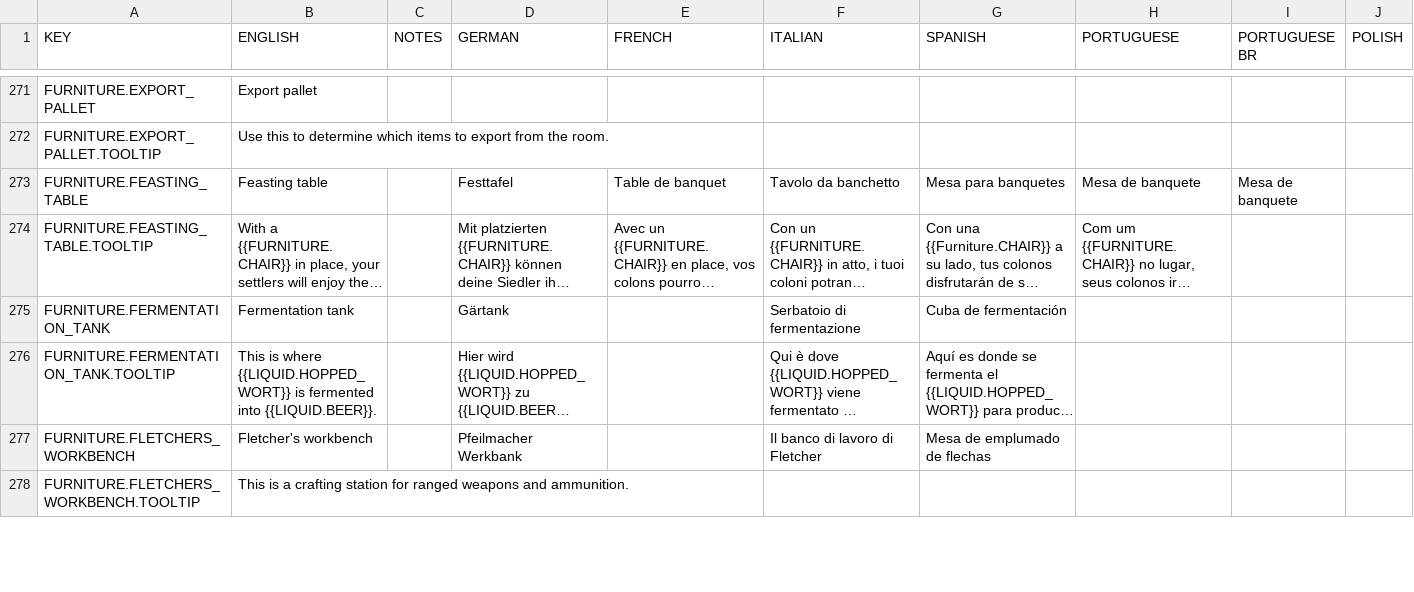
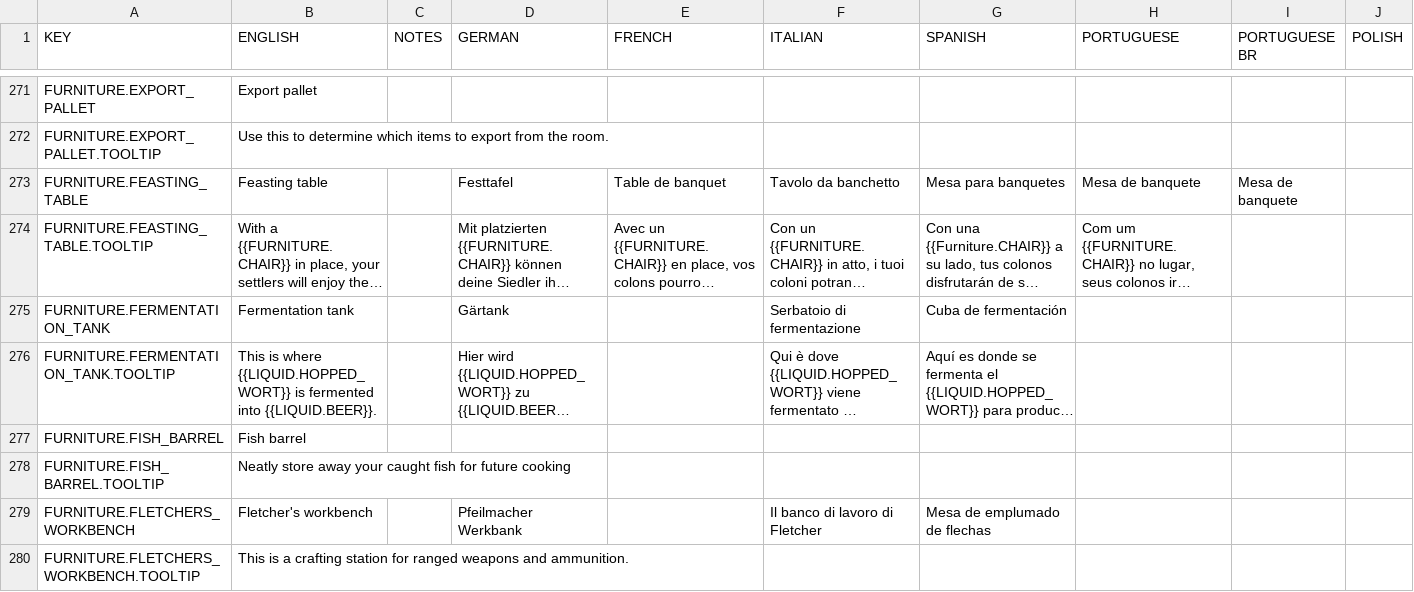
Before and after one commit to rossturner/mountaincore, a CSV file: core/assets/translations/collated.csv, drawn as a sheet; only a part is shown, gaps mark what is left out; long unchanged cells end in …; rows hold the shown columns only; the diff names each change by its address in the sheet, - before the commit and + after, or states it on an @@ line.

Commit message:
Basic fish barrel furniture, no behaviour yet or room placement

```diff
--- a/core/assets/translations/collated.csv
+++ b/core/assets/translations/collated.csv
+row 277: FURNITURE.FISH_BARREL | Fish barrel
+row 278: FURNITURE.FISH_BARREL.TOOLTIP | Neatly store away your caught fish for future cooking
```
Also changed, not shown: core/mods/base/translations/translations.csv, 12 other files.
